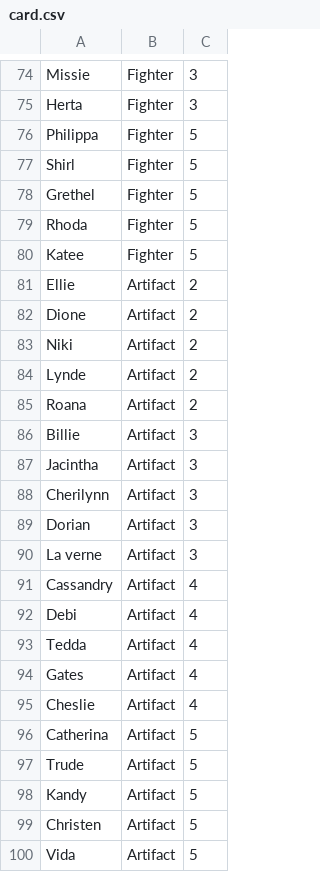
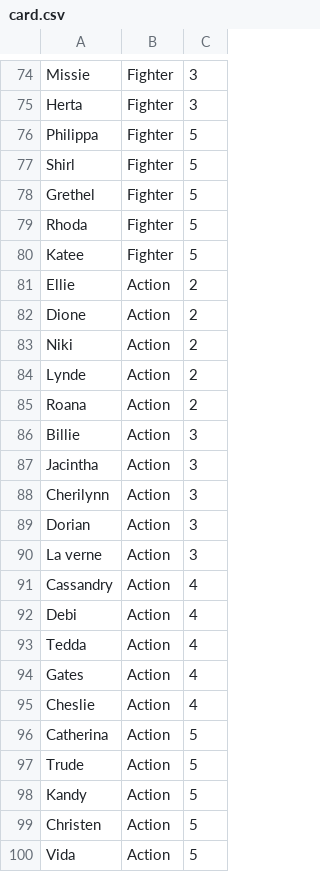
Before and after one commit to AnnaKarlsson3/powerpuff_cardgame, a CSV file: src/card.csv, drawn as a sheet; only a part is shown, gaps mark what is left out.

```diff
--- a/src/card.csv
+++ b/src/card.csv
@@ -80,21 +80,21 @@ Rhoda;Fighter;5
 Katee;Fighter;5
-Ellie;Artifact;2
-Dione;Artifact;2
-Niki;Artifact;2
-Lynde;Artifact;2
-Roana;Artifact;2
-Billie;Artifact;3
-Jacintha;Artifact;3
-Cherilynn;Artifact;3
-Dorian;Artifact;3
-La verne;Artifact;3
-Cassandry;Artifact;4
-Debi;Artifact;4
-Tedda;Artifact;4
-Gates;Artifact;4
-Cheslie;Artifact;4
-Catherina;Artifact;5
-Trude;Artifact;5
-Kandy;Artifact;5
-Christen;Artifact;5
-Vida;Artifact;5
+Ellie;Action;2
+Dione;Action;2
+Niki;Action;2
+Lynde;Action;2
+Roana;Action;2
+Billie;Action;3
+Jacintha;Action;3
+Cherilynn;Action;3
+Dorian;Action;3
+La verne;Action;3
+Cassandry;Action;4
+Debi;Action;4
+Tedda;Action;4
+Gates;Action;4
+Cheslie;Action;4
+Catherina;Action;5
+Trude;Action;5
+Kandy;Action;5
+Christen;Action;5
+Vida;Action;5
```
Also changed, not shown: 2 other files.
